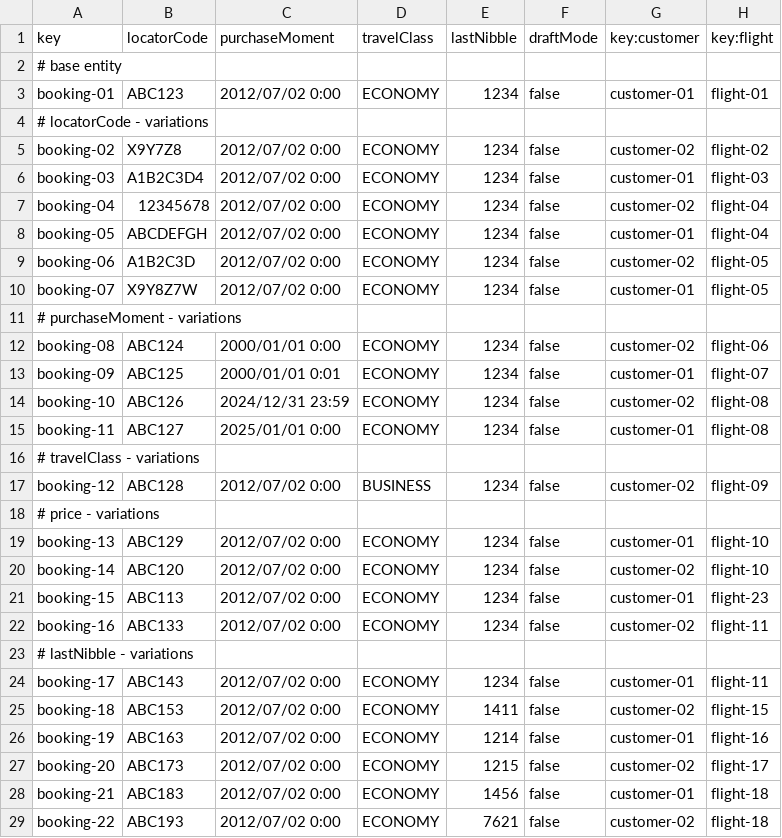
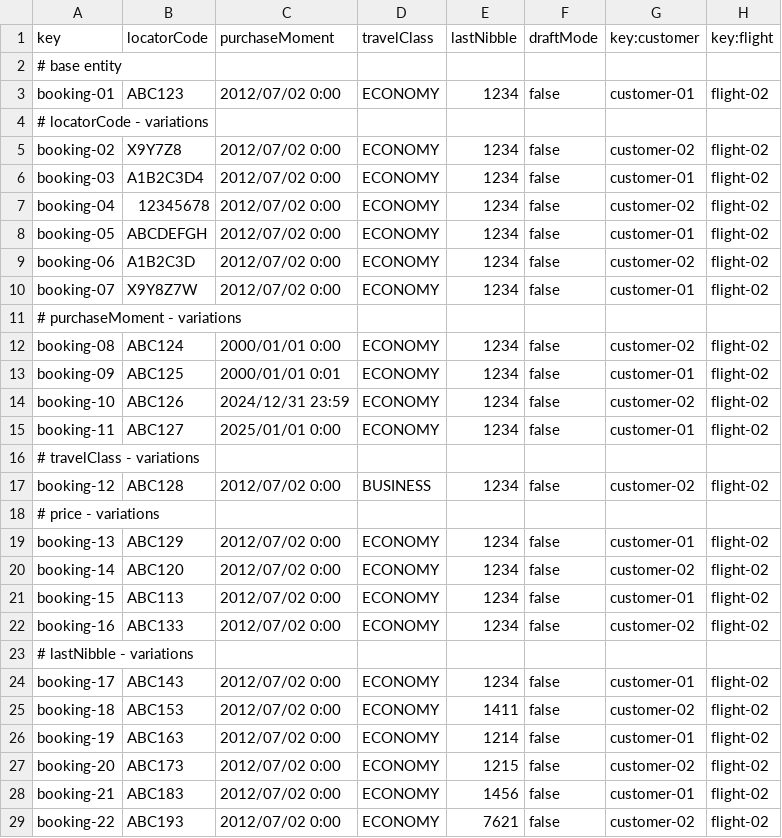
Before and after one commit to CarlosCerdaMorales/dp2-c1-034, a CSV file: src/main/resources/WEB-INF/data/sample/booking.csv, drawn as a sheet; only a part is shown; the diff covers the shown part only.

```diff
--- a/src/main/resources/WEB-INF/data/sample/booking.csv
+++ b/src/main/resources/WEB-INF/data/sample/booking.csv
@@ -2,28 +2,28 @@ key,locatorCode,purchaseMoment,travelClass,lastNibble,draftMode,key:customer,key
 # base entity
-booking-01,ABC123,2012/07/02 0:00,ECONOMY,1234,false,customer-01,flight-01
+booking-01,ABC123,2012/07/02 0:00,ECONOMY,1234,false,customer-01,flight-02
 # locatorCode - variations
 booking-02,X9Y7Z8,2012/07/02 0:00,ECONOMY,1234,false,customer-02,flight-02
-booking-03,A1B2C3D4,2012/07/02 0:00,ECONOMY,1234,false,customer-01,flight-03
-booking-04,12345678,2012/07/02 0:00,ECONOMY,1234,false,customer-02,flight-04
-booking-05,ABCDEFGH,2012/07/02 0:00,ECONOMY,1234,false,customer-01,flight-04
-booking-06,A1B2C3D,2012/07/02 0:00,ECONOMY,1234,false,customer-02,flight-05
-booking-07,X9Y8Z7W,2012/07/02 0:00,ECONOMY,1234,false,customer-01,flight-05
+booking-03,A1B2C3D4,2012/07/02 0:00,ECONOMY,1234,false,customer-01,flight-02
+booking-04,12345678,2012/07/02 0:00,ECONOMY,1234,false,customer-02,flight-02
+booking-05,ABCDEFGH,2012/07/02 0:00,ECONOMY,1234,false,customer-01,flight-02
+booking-06,A1B2C3D,2012/07/02 0:00,ECONOMY,1234,false,customer-02,flight-02
+booking-07,X9Y8Z7W,2012/07/02 0:00,ECONOMY,1234,false,customer-01,flight-02
 # purchaseMoment - variations
-booking-08,ABC124,2000/01/01 0:00,ECONOMY,1234,false,customer-02,flight-06
-booking-09,ABC125,2000/01/01 0:01,ECONOMY,1234,false,customer-01,flight-07
-booking-10,ABC126,2024/12/31 23:59,ECONOMY,1234,false,customer-02,flight-08
-booking-11,ABC127,2025/01/01 0:00,ECONOMY,1234,false,customer-01,flight-08
+booking-08,ABC124,2000/01/01 0:00,ECONOMY,1234,false,customer-02,flight-02
+booking-09,ABC125,2000/01/01 0:01,ECONOMY,1234,false,customer-01,flight-02
+booking-10,ABC126,2024/12/31 23:59,ECONOMY,1234,false,customer-02,flight-02
+booking-11,ABC127,2025/01/01 0:00,ECONOMY,1234,false,customer-01,flight-02
 # travelClass - variations
-booking-12,ABC128,2012/07/02 0:00,BUSINESS,1234,false,customer-02,flight-09
+booking-12,ABC128,2012/07/02 0:00,BUSINESS,1234,false,customer-02,flight-02
 # price - variations
-booking-13,ABC129,2012/07/02 0:00,ECONOMY,1234,false,customer-01,flight-10
-booking-14,ABC120,2012/07/02 0:00,ECONOMY,1234,false,customer-02,flight-10
-booking-15,ABC113,2012/07/02 0:00,ECONOMY,1234,false,customer-01,flight-23
-booking-16,ABC133,2012/07/02 0:00,ECONOMY,1234,false,customer-02,flight-11
+booking-13,ABC129,2012/07/02 0:00,ECONOMY,1234,false,customer-01,flight-02
+booking-14,ABC120,2012/07/02 0:00,ECONOMY,1234,false,customer-02,flight-02
+booking-15,ABC113,2012/07/02 0:00,ECONOMY,1234,false,customer-01,flight-02
+booking-16,ABC133,2012/07/02 0:00,ECONOMY,1234,false,customer-02,flight-02
 # lastNibble - variations
-booking-17,ABC143,2012/07/02 0:00,ECONOMY,1234,false,customer-01,flight-11
-booking-18,ABC153,2012/07/02 0:00,ECONOMY,1411,false,customer-02,flight-15
-booking-19,ABC163,2012/07/02 0:00,ECONOMY,1214,false,customer-01,flight-16
-booking-20,ABC173,2012/07/02 0:00,ECONOMY,1215,false,customer-02,flight-17
-booking-21,ABC183,2012/07/02 0:00,ECONOMY,1456,false,customer-01,flight-18
-booking-22,ABC193,2012/07/02 0:00,ECONOMY,7621,false,customer-02,flight-18
+booking-17,ABC143,2012/07/02 0:00,ECONOMY,1234,false,customer-01,flight-02
+booking-18,ABC153,2012/07/02 0:00,ECONOMY,1411,false,customer-02,flight-02
+booking-19,ABC163,2012/07/02 0:00,ECONOMY,1214,false,customer-01,flight-02
+booking-20,ABC173,2012/07/02 0:00,ECONOMY,1215,false,customer-02,flight-02
+booking-21,ABC183,2012/07/02 0:00,ECONOMY,1456,false,customer-01,flight-02
+booking-22,ABC193,2012/07/02 0:00,ECONOMY,7621,false,customer-02,flight-02
```
Also changed, not shown: 7 edited cells elsewhere in this file, src/main/resources/WEB-INF/data/sample/flight.csv, src/main/resources/WEB-INF/data/sample/isFrom.csv, 4 other files.
